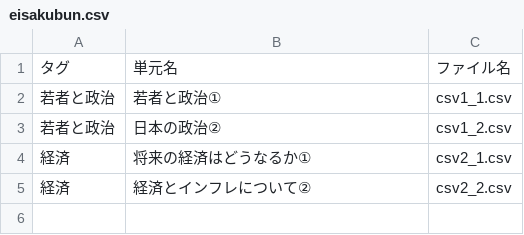
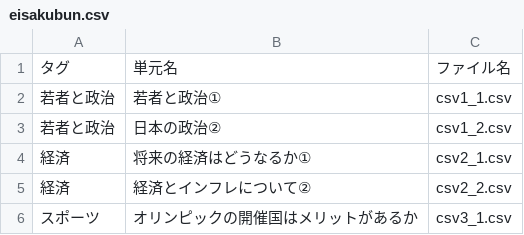
Before and after one commit to mari0621-make/english-composition, a CSV file: eisakubun.csv, drawn as a sheet; the diff names each change by its address in the sheet, - before the commit and + after, or states it on an @@ line.

```diff
--- a/eisakubun.csv
+++ b/eisakubun.csv
+row 6: スポーツ | オリンピックの開催国はメリットがあるか | csv3_1.csv
```
Also changed, not shown: 1 other file.
